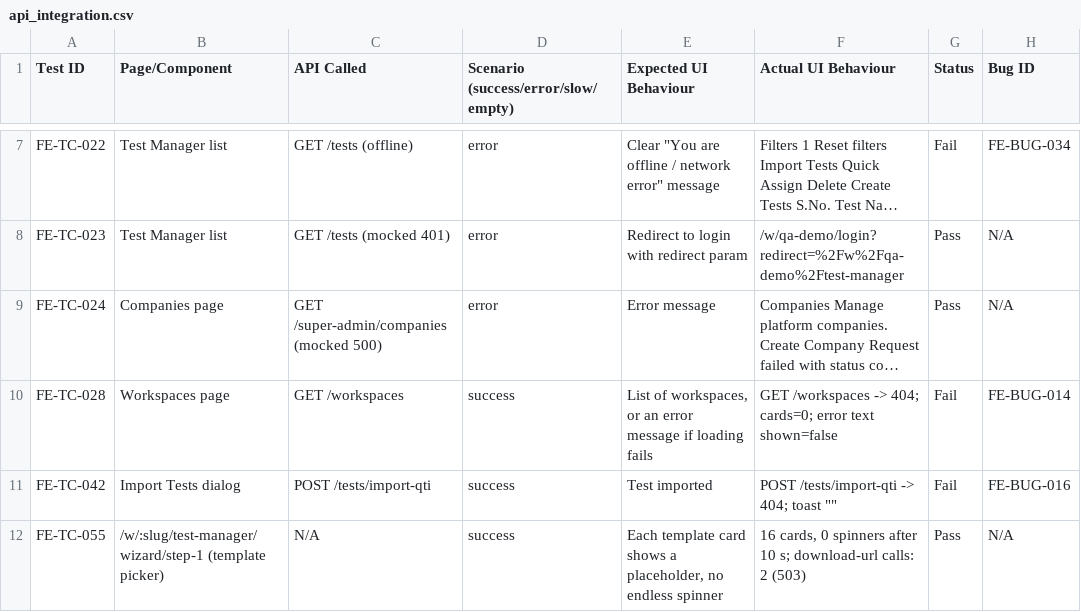
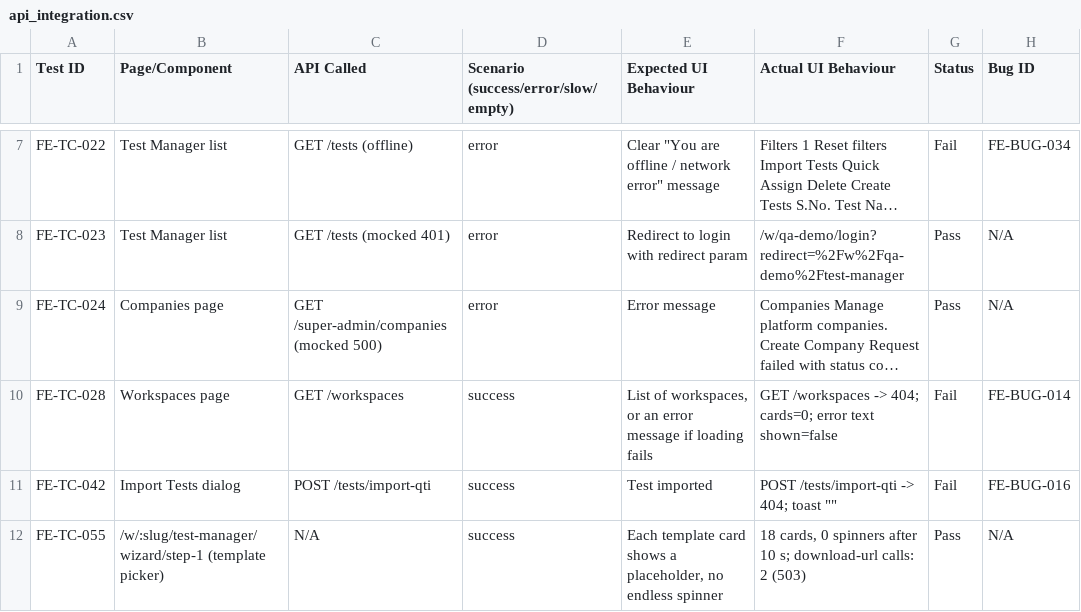
Before and after one commit to phh8jw669n-web/admin_qa, a CSV file: qa_frontend/api_integration.csv, drawn as a sheet; only a part is shown, gaps mark what is left out; long unchanged cells end in ….

```diff
--- a/qa_frontend/api_integration.csv
+++ b/qa_frontend/api_integration.csv
@@ -11,2 +11,2 @@ FE-TC-028,Workspaces page,GET /workspaces,success,"List of workspaces, or an err
 FE-TC-042,Import Tests dialog,POST /tests/import-qti,success,Test imported,"POST /tests/import-qti -> 404; toast """"",Fail,FE-BUG-016
-FE-TC-055,/w/:slug/test-manager/wizard/step-1 (template picker),N/A,success,"Each template card shows a placeholder, no endless spinner","16 cards, 0 spinners after 10 s; download-url calls: 2 (503)",Pass,N/A
+FE-TC-055,/w/:slug/test-manager/wizard/step-1 (template picker),N/A,success,"Each template card shows a placeholder, no endless spinner","18 cards, 0 spinners after 10 s; download-url calls: 2 (503)",Pass,N/A
```
Also changed, not shown: qa_frontend/accessibility.csv, qa_frontend/bugs.csv, 48 other files.
